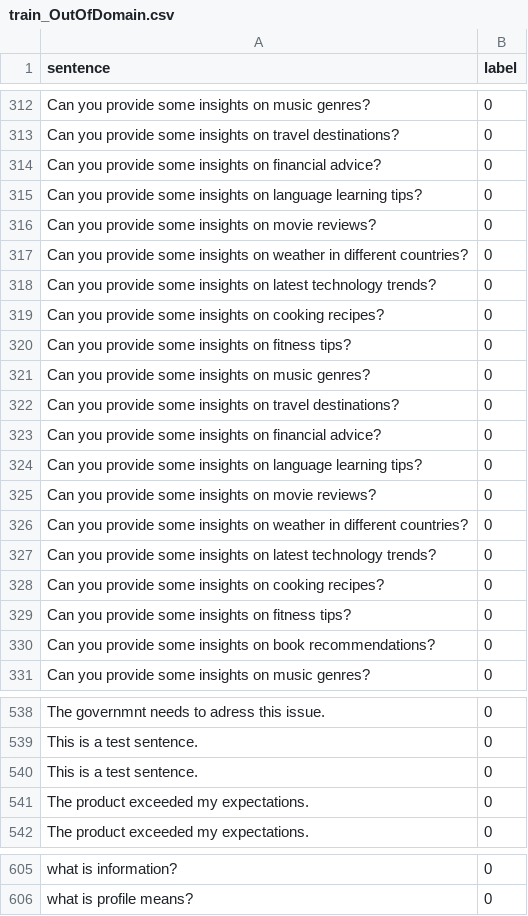
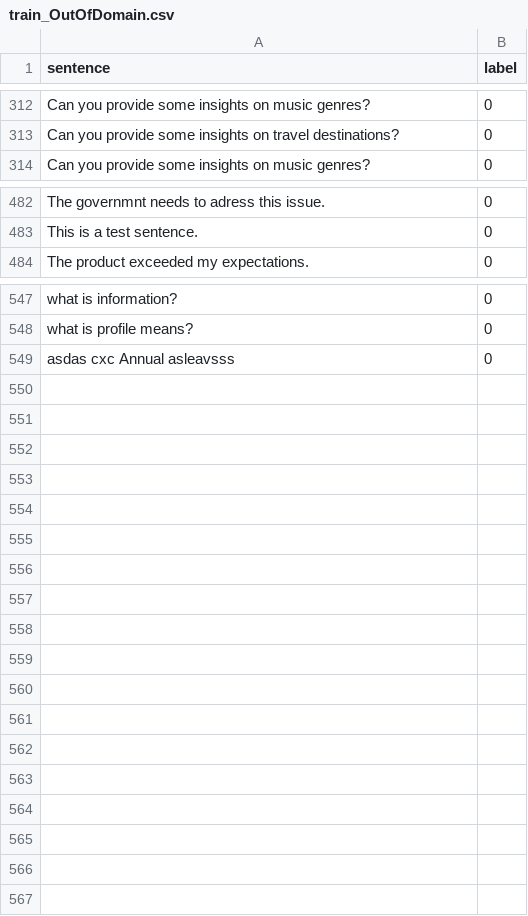
Before and after one commit to KaWengNg/DataSet, a CSV file: train_OutOfDomain.csv, drawn as a sheet; only a part is shown, gaps mark what is left out; the diff covers the shown part only.

```diff
--- a/train_OutOfDomain.csv
+++ b/train_OutOfDomain.csv
@@ -313,19 +313,2 @@ Can you provide some insights on music genres?,0
 Can you provide some insights on travel destinations?,0
-Can you provide some insights on financial advice?,0
-Can you provide some insights on language learning tips?,0
-Can you provide some insights on movie reviews?,0
-Can you provide some insights on weather in different countries?,0
-Can you provide some insights on latest technology trends?,0
-Can you provide some insights on cooking recipes?,0
-Can you provide some insights on fitness tips?,0
-Can you provide some insights on music genres?,0
-Can you provide some insights on travel destinations?,0
-Can you provide some insights on financial advice?,0
-Can you provide some insights on language learning tips?,0
-Can you provide some insights on movie reviews?,0
-Can you provide some insights on weather in different countries?,0
-Can you provide some insights on latest technology trends?,0
-Can you provide some insights on cooking recipes?,0
-Can you provide some insights on fitness tips?,0
-Can you provide some insights on book recommendations?,0
 Can you provide some insights on music genres?,0
@@ -539,4 +483,2 @@ The governmnt needs to adress this issue.,0
 This is a test sentence.,0
-This is a test sentence.,0
-The product exceeded my expectations.,0
 The product exceeded my expectations.,0
@@ -606 +548,2 @@ what is information?,0
 what is profile means?,0
+asdas cxc Annual asleavsss,0
```
Also changed, not shown: 39 removed rows elsewhere in this file.
